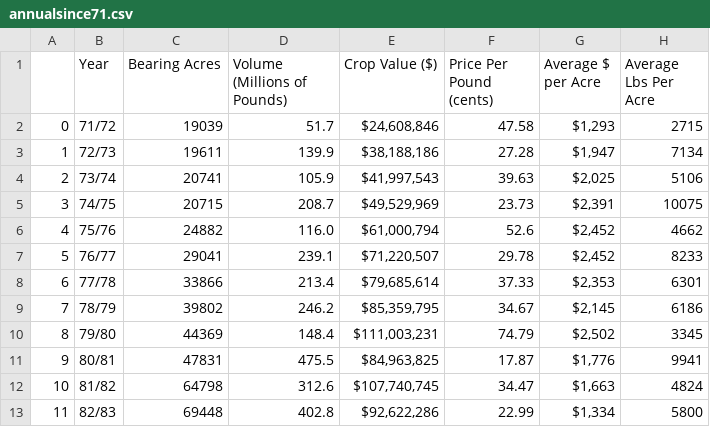
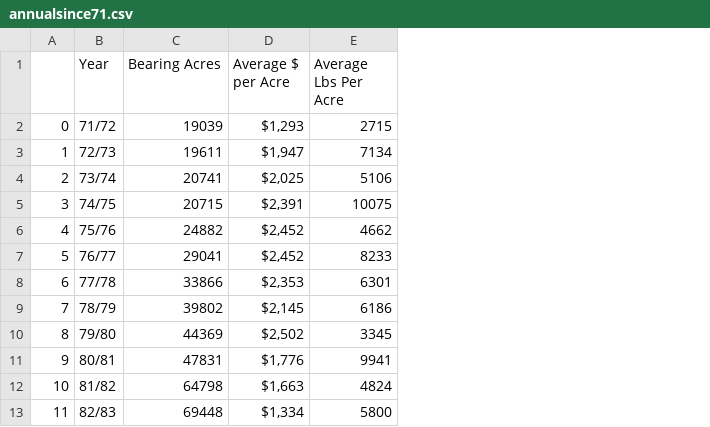
Before and after one commit to hsnguyen1995/Pit-iful_Project, a CSV file: AmysWork/AnnualProjections71/annualsince71.csv, drawn as a sheet; only a part is shown; the diff names each change by its address in the sheet, - before the commit and + after, or states it on an @@ line.

```diff
--- a/AmysWork/AnnualProjections71/annualsince71.csv
+++ b/AmysWork/AnnualProjections71/annualsince71.csv
-column D (Volume (Millions of Pounds)), rows 2-13: 51.7 | 139.9 | 105.9 | 208.7 | 116.0 | 239.1 | 213.4 | 246.2 | 148.4 | 475.5 | 312.6 | 402.8
-column E (Crop Value ($)), rows 2-13: $24,608,846 | $38,188,186 | $41,997,543 | $49,529,969 | $61,000,794 | $71,220,507 | $79,685,614 | $85,359,795 | $111,003,231 | $84,963,825 | $107,740,745 | $92,622,286
-column F (Price Per Pound (cents)), rows 2-13: 47.58 | 27.28 | 39.63 | 23.73 | 52.6 | 29.78 | 37.33 | 34.67 | 74.79 | 17.87 | 34.47 | 22.99
```
Also changed, not shown: 19 other files.
